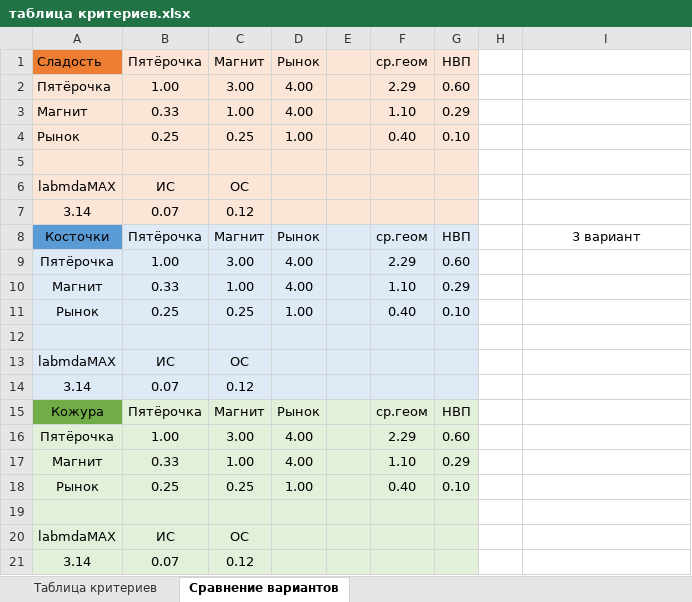
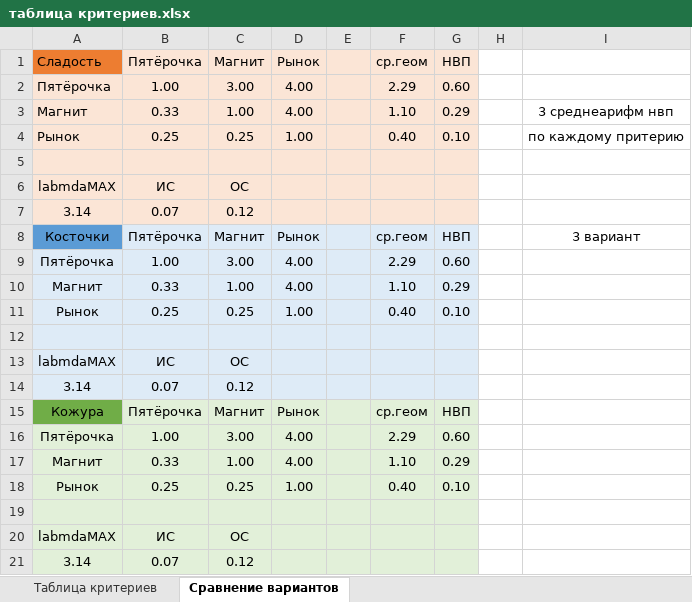
Before and after one commit to m-cyx/python, an Excel workbook: FuzzyMath_7sem/lab3/таблица критериев.xlsx, sheet Сравнение вариантов, drawn as a sheet; values as stored, in another font and other column widths than the file's, no borders; the diff names each change by its address in the sheet, - before the commit and + after, or states it on an @@ line.

```diff
--- a/FuzzyMath_7sem/lab3/таблица критериев.xlsx (sheet Сравнение вариантов)
+++ b/FuzzyMath_7sem/lab3/таблица критериев.xlsx (sheet Сравнение вариантов)
-I3: (empty)
+I3: 3 среднеарифм нвп
-I4: (empty)
+I4: по каждому притерию
```
Also changed, not shown: 12 other files.
